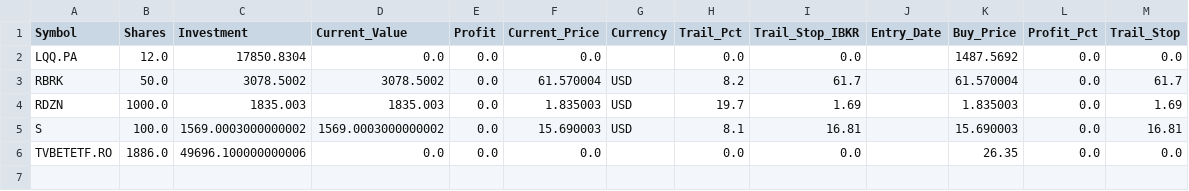
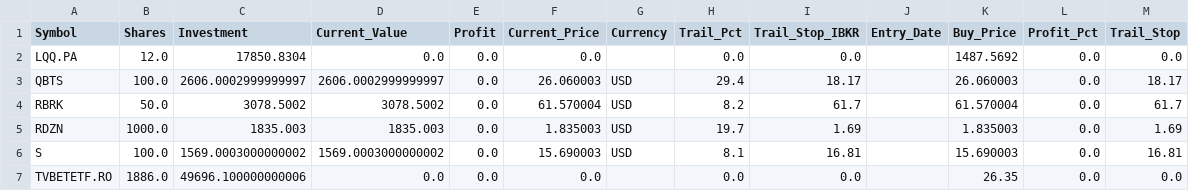
Before and after one commit to ddanyro/market-scanner, a CSV file: portfolio.csv, drawn as a sheet.

Commit message:
Update portfolio and dashboard: QBTS position added [auto]

```diff
--- a/portfolio.csv
+++ b/portfolio.csv
@@ -2,2 +2,3 @@ Symbol,Shares,Investment,Current_Value,Profit,Current_Price,Currency,Trail_Pct,T
 LQQ.PA,12.0,17850.8304,0.0,0.0,0.0,,0.0,0.0,,1487.5692,0.0,0.0
+QBTS,100.0,2606.0002999999997,2606.0002999999997,0.0,26.060003,USD,29.4,18.17,,26.060003,0.0,18.17
 RBRK,50.0,3078.5002,3078.5002,0.0,61.570004,USD,8.2,61.7,,61.570004,0.0,61.7
```
Also changed, not shown: tws_orders.csv, 5 other files.
